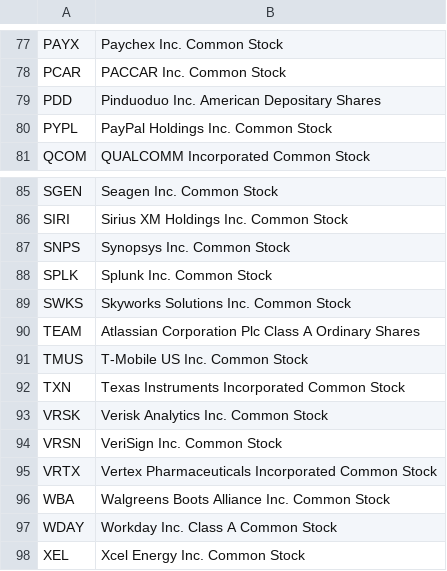
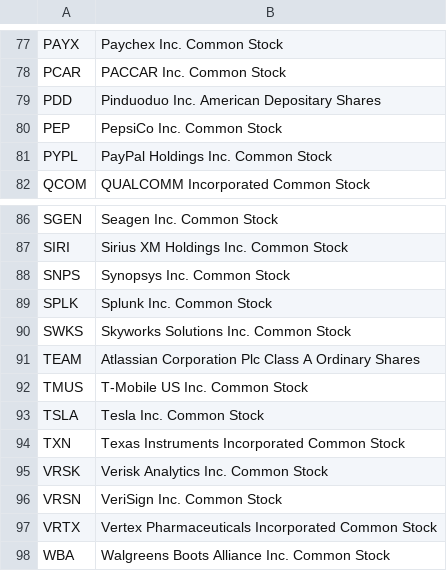
Before and after one commit to axyan/nasdaq-100-companies, a CSV file: data/nasdaq100_constituents.csv, drawn as a sheet; only a part is shown, gaps mark what is left out; the shorter side is filled out with more unchanged rows; the diff names each change by its address in the sheet, - before the commit and + after, or states it on an @@ line.

```diff
--- a/data/nasdaq100_constituents.csv
+++ b/data/nasdaq100_constituents.csv
+row 80: PEP | PepsiCo Inc. Common Stock
+row 93: TSLA | Tesla Inc. Common Stock
```
Also changed, not shown: data/nasdaq100_symbols.csv.
